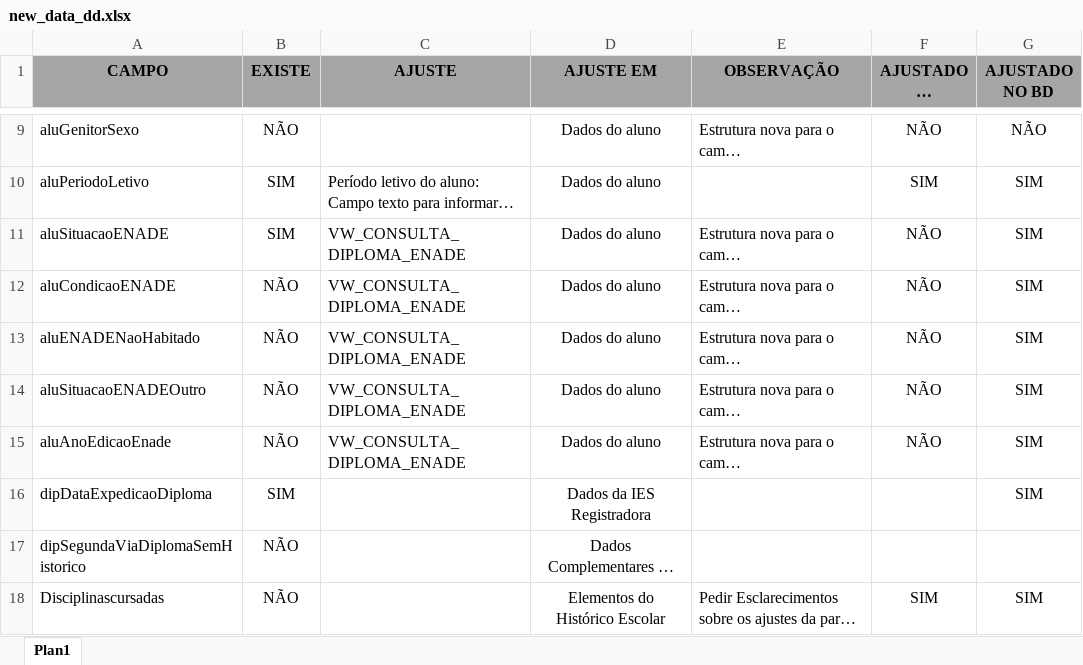
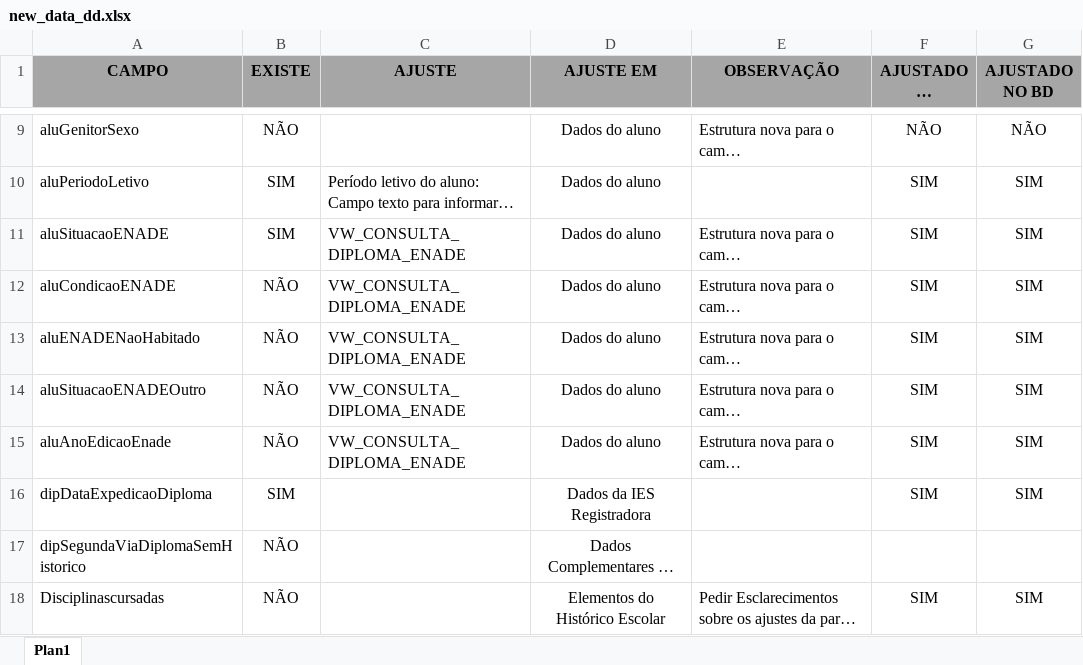
Before and after one commit to pi2Moises/planilha_controle_dd_iesb, an Excel workbook: new_data_dd.xlsx, sheet Plan1, drawn as a sheet; only a part is shown, gaps mark what is left out; long unchanged cells end in …; values as stored, in another font and other column widths than the file's, no borders; conditional formats not drawn; the diff names each change by its address in the sheet, - before the commit and + after, or states it on an @@ line.

Commit message:
ajuste enade

```diff
--- a/new_data_dd.xlsx (sheet Plan1)
+++ b/new_data_dd.xlsx (sheet Plan1)
-F11:F15 (AJUSTADO NO CODIGO): NÃO
+F11:F15 (AJUSTADO NO CODIGO): SIM
-F16 (AJUSTADO NO CODIGO): (empty)
+F16 (AJUSTADO NO CODIGO): SIM
```
